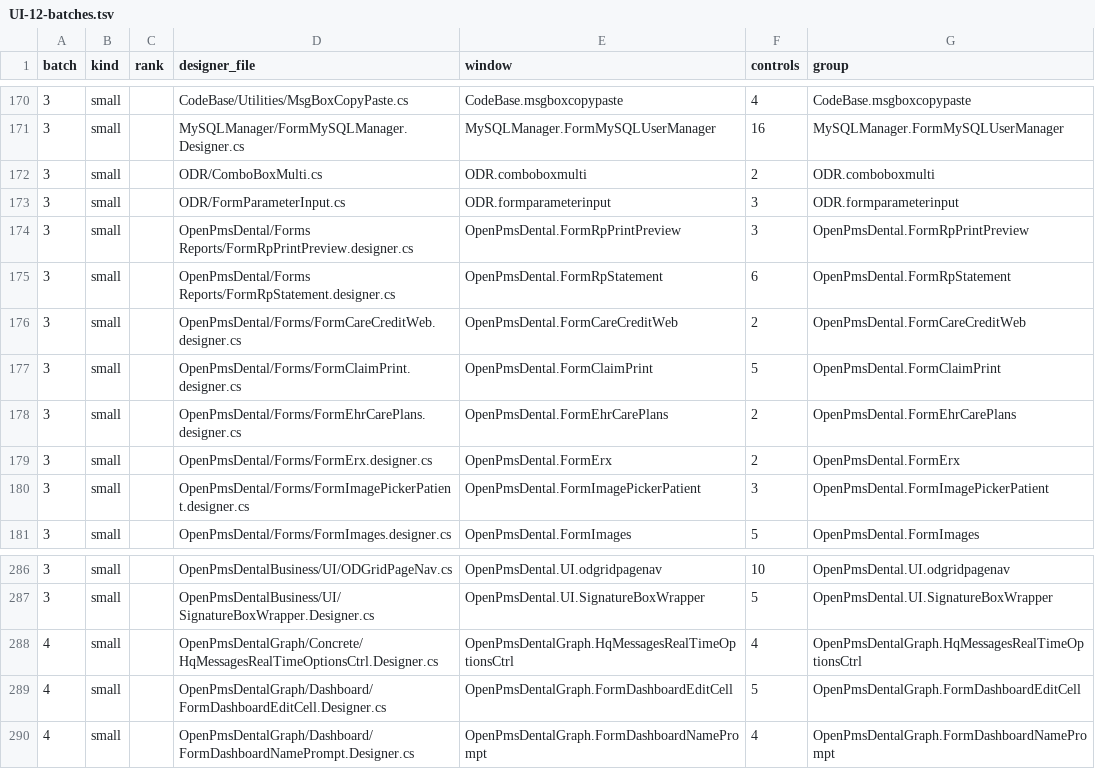
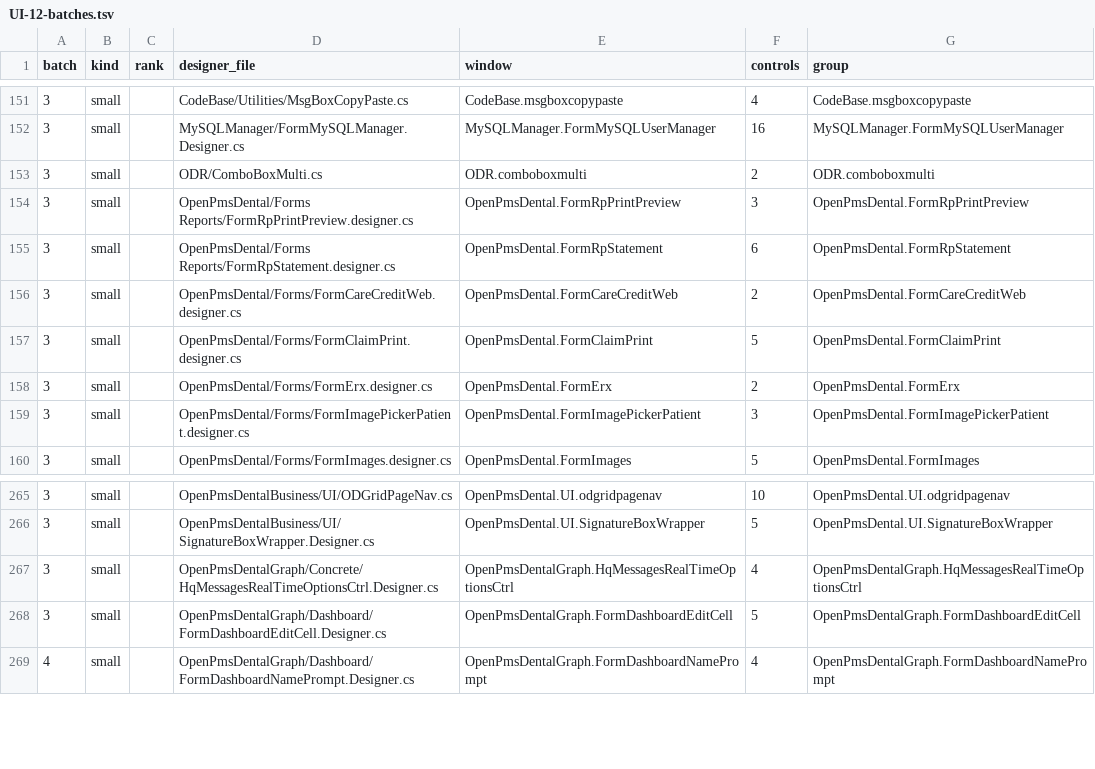
Before and after one commit to Marysville-Dental-Center/OpenPMS-Dental, a TSV file: docs/port-notes/UI-12-batches.tsv, drawn as a sheet; only a part is shown, gaps mark what is left out; the diff covers the shown part only.

```diff
--- a/docs/port-notes/UI-12-batches.tsv
+++ b/docs/port-notes/UI-12-batches.tsv
@@ -172,3 +153,2 @@ batch	kind	rank	designer_file	window	controls	group
 3	small		ODR/ComboBoxMulti.cs	ODR.comboboxmulti	2	ODR.comboboxmulti
-3	small		ODR/FormParameterInput.cs	ODR.formparameterinput	3	ODR.formparameterinput
 3	small		OpenPmsDental/Forms Reports/FormRpPrintPreview.designer.cs	OpenPmsDental.FormRpPrintPreview	3	OpenPmsDental.FormRpPrintPreview
@@ -177,3 +157,2 @@ batch	kind	rank	designer_file	window	controls	group
 3	small		OpenPmsDental/Forms/FormClaimPrint.designer.cs	OpenPmsDental.FormClaimPrint	5	OpenPmsDental.FormClaimPrint
-3	small		OpenPmsDental/Forms/FormEhrCarePlans.designer.cs	OpenPmsDental.FormEhrCarePlans	2	OpenPmsDental.FormEhrCarePlans
 3	small		OpenPmsDental/Forms/FormErx.designer.cs	OpenPmsDental.FormErx	2	OpenPmsDental.FormErx
@@ -287,4 +266,4 @@ batch	kind	rank	designer_file	window	controls	group
 3	small		OpenPmsDentalBusiness/UI/SignatureBoxWrapper.Designer.cs	OpenPmsDental.UI.SignatureBoxWrapper	5	OpenPmsDental.UI.SignatureBoxWrapper
-4	small		OpenPmsDentalGraph/Concrete/HqMessagesRealTimeOptionsCtrl.Designer.cs	OpenPmsDentalGraph.HqMessagesRealTimeOptionsCtrl	4	OpenPmsDentalGraph.HqMessagesRealTimeOptionsCtrl
-4	small		OpenPmsDentalGraph/Dashboard/FormDashboardEditCell.Designer.cs	OpenPmsDentalGraph.FormDashboardEditCell	5	OpenPmsDentalGraph.FormDashboardEditCell
+3	small		OpenPmsDentalGraph/Concrete/HqMessagesRealTimeOptionsCtrl.Designer.cs	OpenPmsDentalGraph.HqMessagesRealTimeOptionsCtrl	4	OpenPmsDentalGraph.HqMessagesRealTimeOptionsCtrl
+3	small		OpenPmsDentalGraph/Dashboard/FormDashboardEditCell.Designer.cs	OpenPmsDentalGraph.FormDashboardEditCell	5	OpenPmsDentalGraph.FormDashboardEditCell
 4	small		OpenPmsDentalGraph/Dashboard/FormDashboardNamePrompt.Designer.cs	OpenPmsDentalGraph.FormDashboardNamePrompt	4	OpenPmsDentalGraph.FormDashboardNamePrompt
```
Also changed, not shown: 19 removed rows elsewhere in this file, 1 other file.
